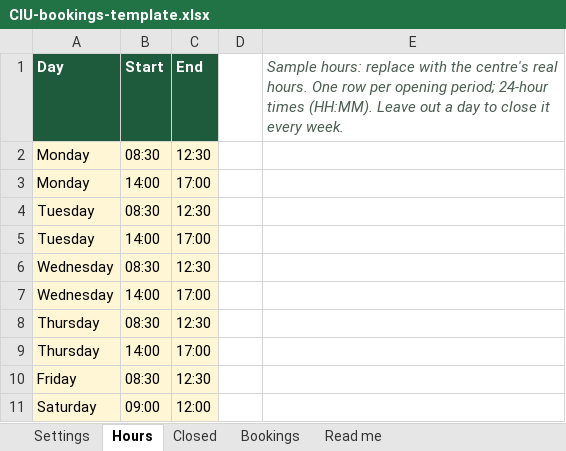
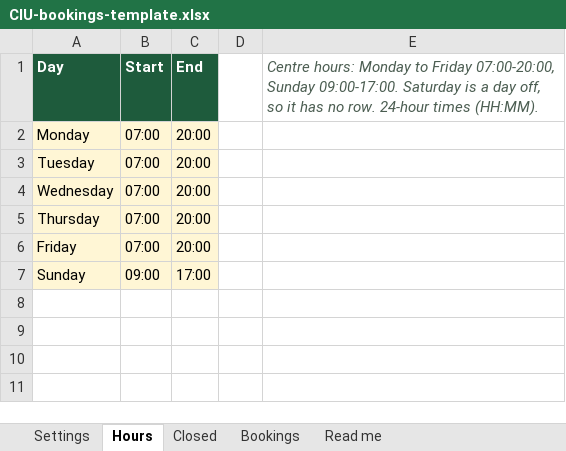
Before and after one commit to tuadiel6/CIU, an Excel workbook: booking/CIU-bookings-template.xlsx, sheet Hours, drawn as a sheet; values as stored, in another font and other column widths than the file's, no borders; removed rows and columns are numbered as before the commit, all else as after; the diff names each change by its address in the sheet, - before the commit and + after, or states it on an @@ line.

Commit message:
Refine the booking system

```diff
--- a/booking/CIU-bookings-template.xlsx (sheet Hours)
+++ b/booking/CIU-bookings-template.xlsx (sheet Hours)
-E1: Sample hours: replace with the centre's real hours. One row per opening period; 24-hour times (HH:MM). Leave out a day to close it every week.
+E1: Centre hours: Monday to Friday 07:00-20:00, Sunday 09:00-17:00. Saturday is a day off, so it has no row. 24-hour times (HH:MM).
-B2 (Start): 08:30
+B2 (Start): 07:00
-C2 (End): 12:30
+C2 (End): 20:00
-row 3: Monday | 14:00 | 17:00
-B3 (Start): 08:30
+B3 (Start): 07:00
-C3 (End): 12:30
+C3 (End): 20:00
-row 5: Tuesday | 14:00 | 17:00
-B4 (Start): 08:30
+B4 (Start): 07:00
-C4 (End): 12:30
+C4 (End): 20:00
-row 7: Wednesday | 14:00 | 17:00
-B5 (Start): 08:30
+B5 (Start): 07:00
-C5 (End): 12:30
+C5 (End): 20:00
-row 9: Thursday | 14:00 | 17:00
-B6 (Start): 08:30
+B6 (Start): 07:00
-C6 (End): 12:30
+C6 (End): 20:00
-A7 (Day): Saturday
+A7 (Day): Sunday
-C7 (End): 12:00
+C7 (End): 17:00
```
Also changed, not shown: sheet Settings, 5 other files.
